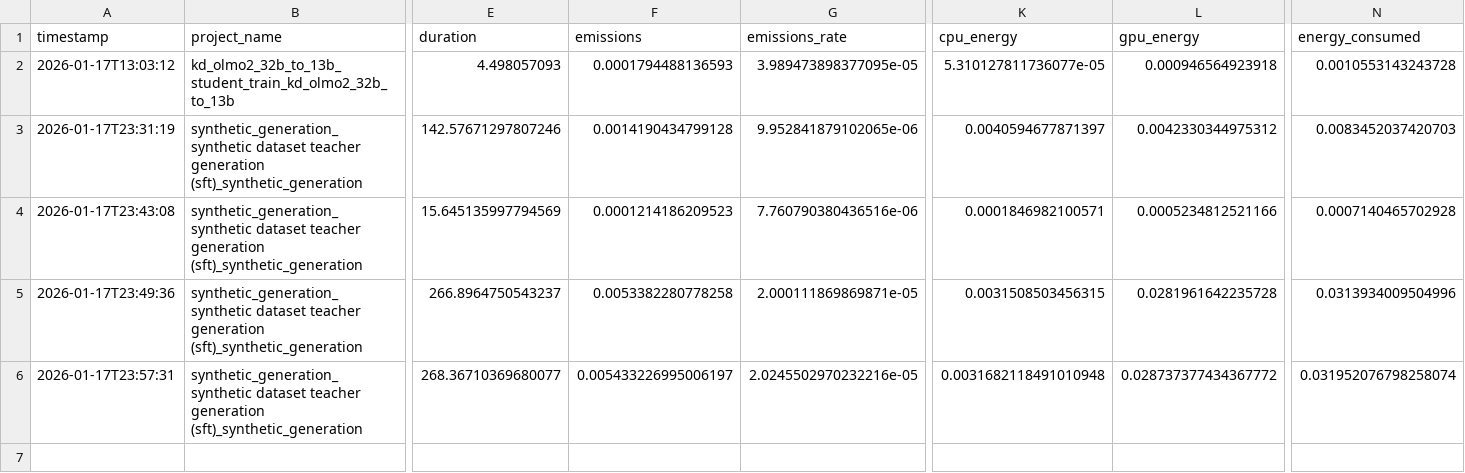
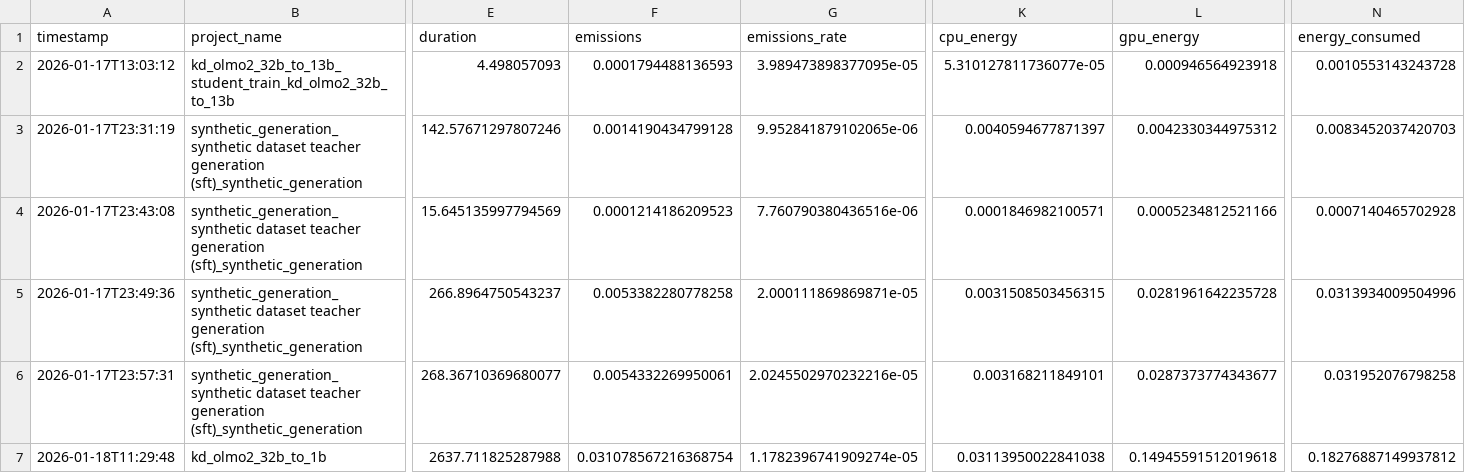
Before and after one commit to StellarLuminosity/Energy, a CSV file: logs/codecarbon/emissions.csv, drawn as a sheet; only a part is shown, gaps mark what is left out; rows hold the shown columns only; the diff names each change by its address in the sheet, - before the commit and + after, or states it on an @@ line.

```diff
--- a/logs/codecarbon/emissions.csv
+++ b/logs/codecarbon/emissions.csv
-F6 (emissions): 0.005433226995006197
+F6 (emissions): 0.0054332269950061
-K6 (cpu_energy): 0.0031682118491010948
+K6 (cpu_energy): 0.003168211849101
-L6 (gpu_energy): 0.028737377434367772
+L6 (gpu_energy): 0.0287373774343677
-N6 (energy_consumed): 0.031952076798258074
+N6 (energy_consumed): 0.031952076798258
+row 7: 2026-01-18T11:29:48 | kd_olmo2_32b_to_1b | 2637.711825287988 | 0.031078567216368754 | 1.1782396741909274e-05 | 0.03113950022841038 | 0.14945591512019618 | 0.18276887149937812
```
Also changed, not shown: 4 other files.
